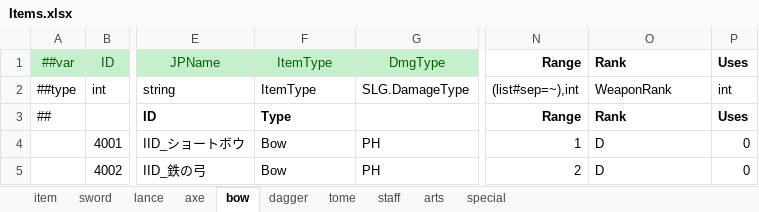
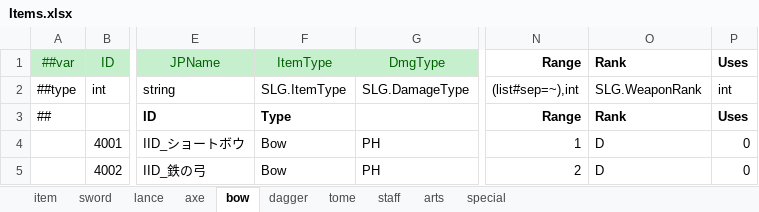
Before and after one commit to SunHe-1992/SunHeSLGConfigs, an Excel workbook: Datas/Items.xlsx, sheet bow, drawn as a sheet; only a part is shown, gaps mark what is left out; values as stored, in another font and other column widths than the file's, no borders; the diff names each change by its address in the sheet, - before the commit and + after, or states it on an @@ line.

```diff
--- a/Datas/Items.xlsx (sheet bow)
+++ b/Datas/Items.xlsx (sheet bow)
-F2 (ItemType): ItemType
+F2 (ItemType): SLG.ItemType
-O2 (Rank): WeaponRank
+O2 (Rank): SLG.WeaponRank
```
Also changed, not shown: sheet staff, sheet item, sheet lance, sheet tome, sheet axe, sheet dagger, 3 more sheets, Datas/Defines/__beans__.xlsx, Datas/Defines/__enums__.xlsx, 4 other files.
